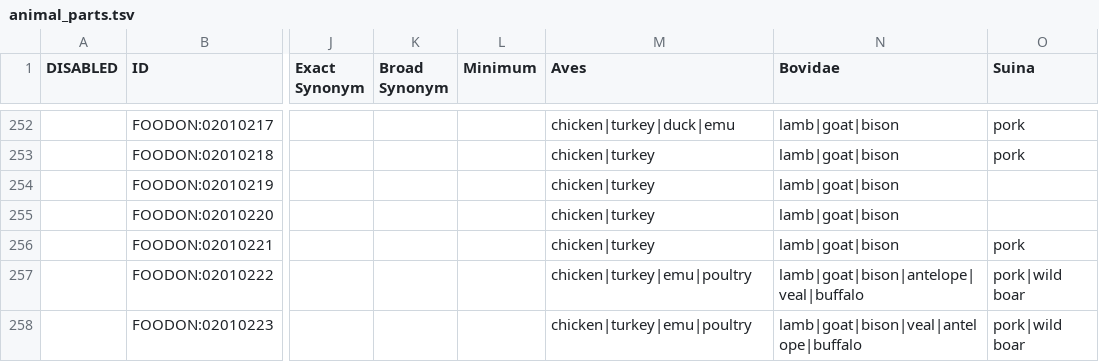
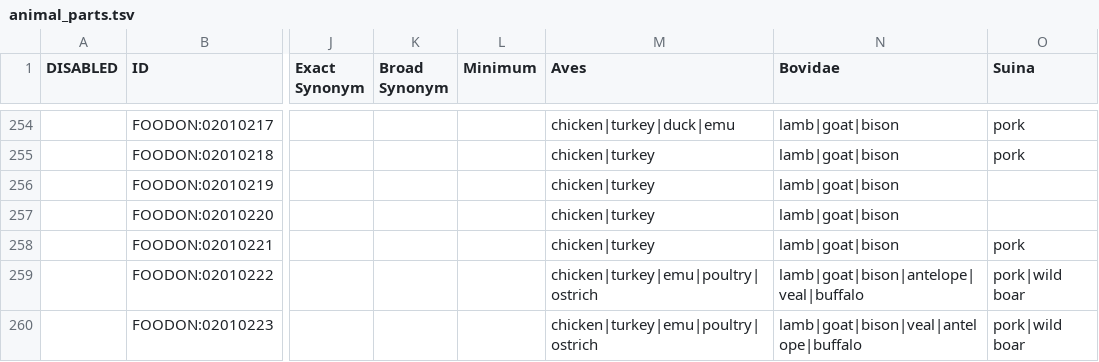
Before and after one commit to FoodOntology/foodon, a TSV file: src/ontology/imports/animal/animal_parts.tsv, drawn as a sheet; only a part is shown, gaps mark what is left out; addresses are those after the commit; the diff covers the shown part only; the diff names each change by its address in the sheet, - before the commit and + after, or states it on an @@ line.

```diff
--- a/src/ontology/imports/animal/animal_parts.tsv
+++ b/src/ontology/imports/animal/animal_parts.tsv
-M259:M260 (Aves): chicken|turkey|emu|poultry
+M259:M260 (Aves): chicken|turkey|emu|poultry|ostrich
```
Also changed, not shown: 3 added rows and 53 edited cells elsewhere in this file, src/ontology/imports/animal/resources/id_mapping_table.tsv, 2 other files.
